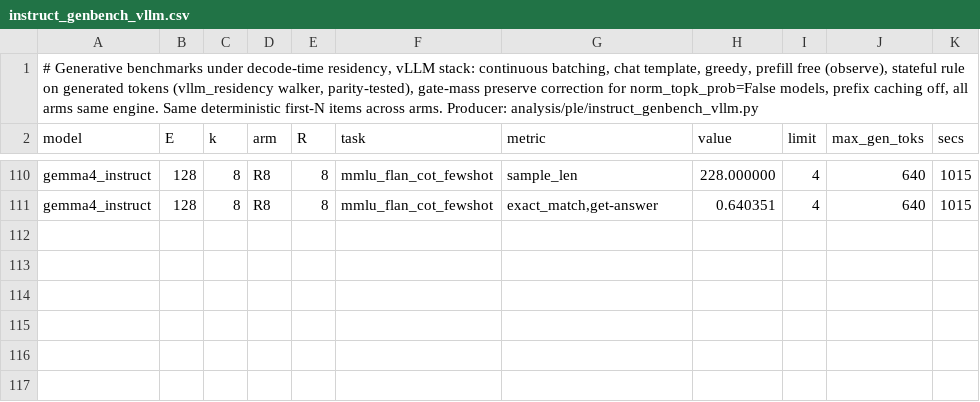
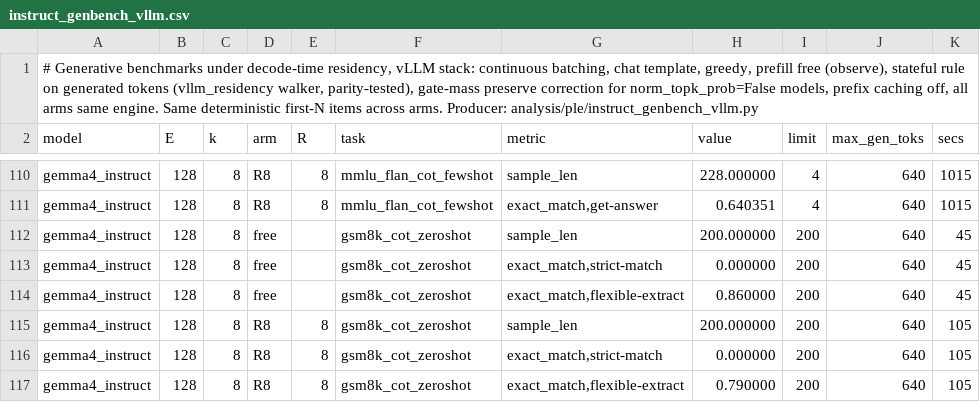
Before and after one commit to ncylich/temporal-moe, a CSV file: results/ablations/instruct_genbench_vllm.csv, drawn as a sheet; only a part is shown, gaps mark what is left out.

Commit message:
Adapted gemma4 GSM8K cells (CE fine-tune under R=k)

```diff
--- a/results/ablations/instruct_genbench_vllm.csv
+++ b/results/ablations/instruct_genbench_vllm.csv
@@ -111 +111,7 @@ gemma4_instruct,128,8,R8,8,mmlu_flan_cot_fewshot,sample_len,228.000000,4,640,101
 gemma4_instruct,128,8,R8,8,mmlu_flan_cot_fewshot,"exact_match,get-answer",0.640351,4,640,1015
+gemma4_instruct,128,8,free,,gsm8k_cot_zeroshot,sample_len,200.000000,200,640,45
+gemma4_instruct,128,8,free,,gsm8k_cot_zeroshot,"exact_match,strict-match",0.000000,200,640,45
+gemma4_instruct,128,8,free,,gsm8k_cot_zeroshot,"exact_match,flexible-extract",0.860000,200,640,45
+gemma4_instruct,128,8,R8,8,gsm8k_cot_zeroshot,sample_len,200.000000,200,640,105
+gemma4_instruct,128,8,R8,8,gsm8k_cot_zeroshot,"exact_match,strict-match",0.000000,200,640,105
+gemma4_instruct,128,8,R8,8,gsm8k_cot_zeroshot,"exact_match,flexible-extract",0.790000,200,640,105
```
Also changed, not shown: 2 other files.
